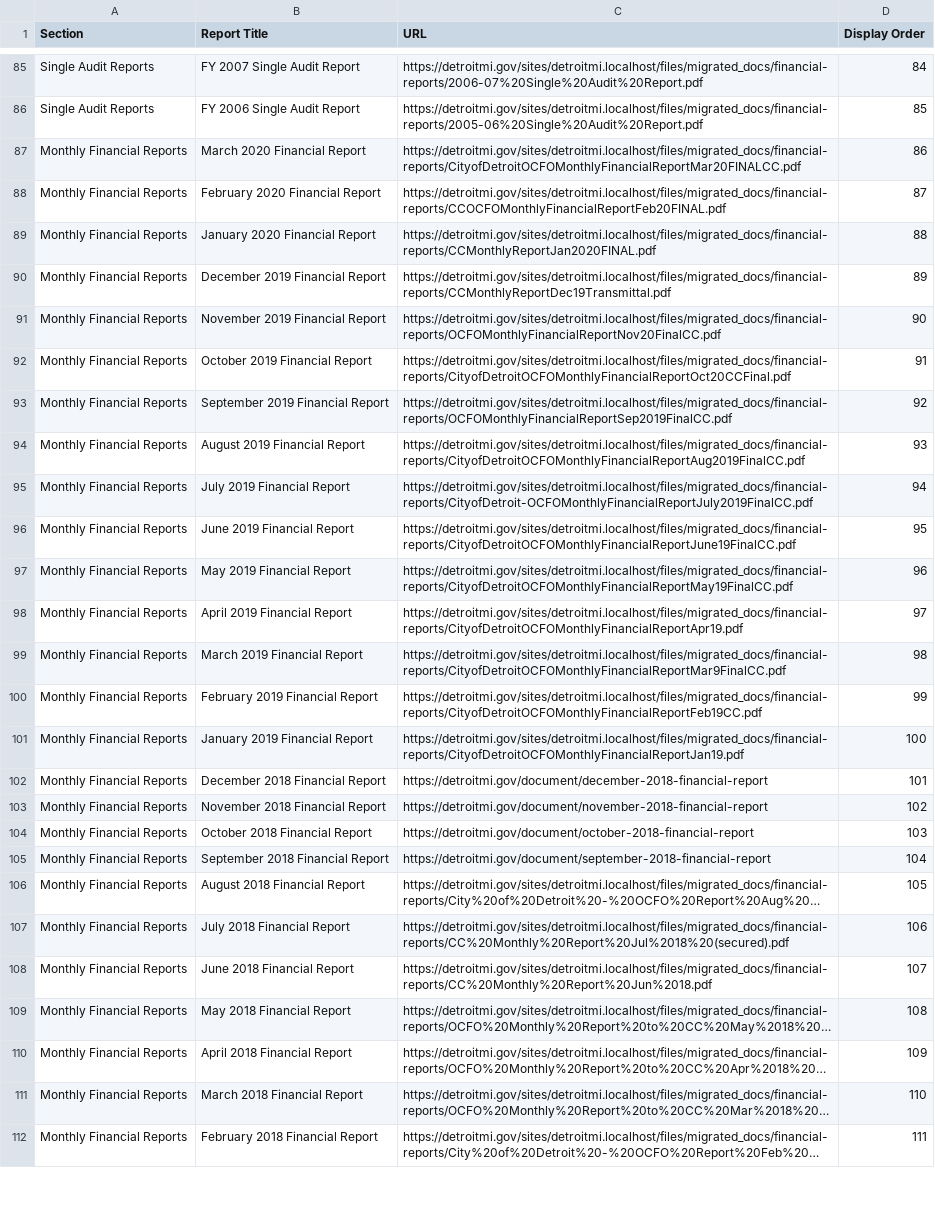
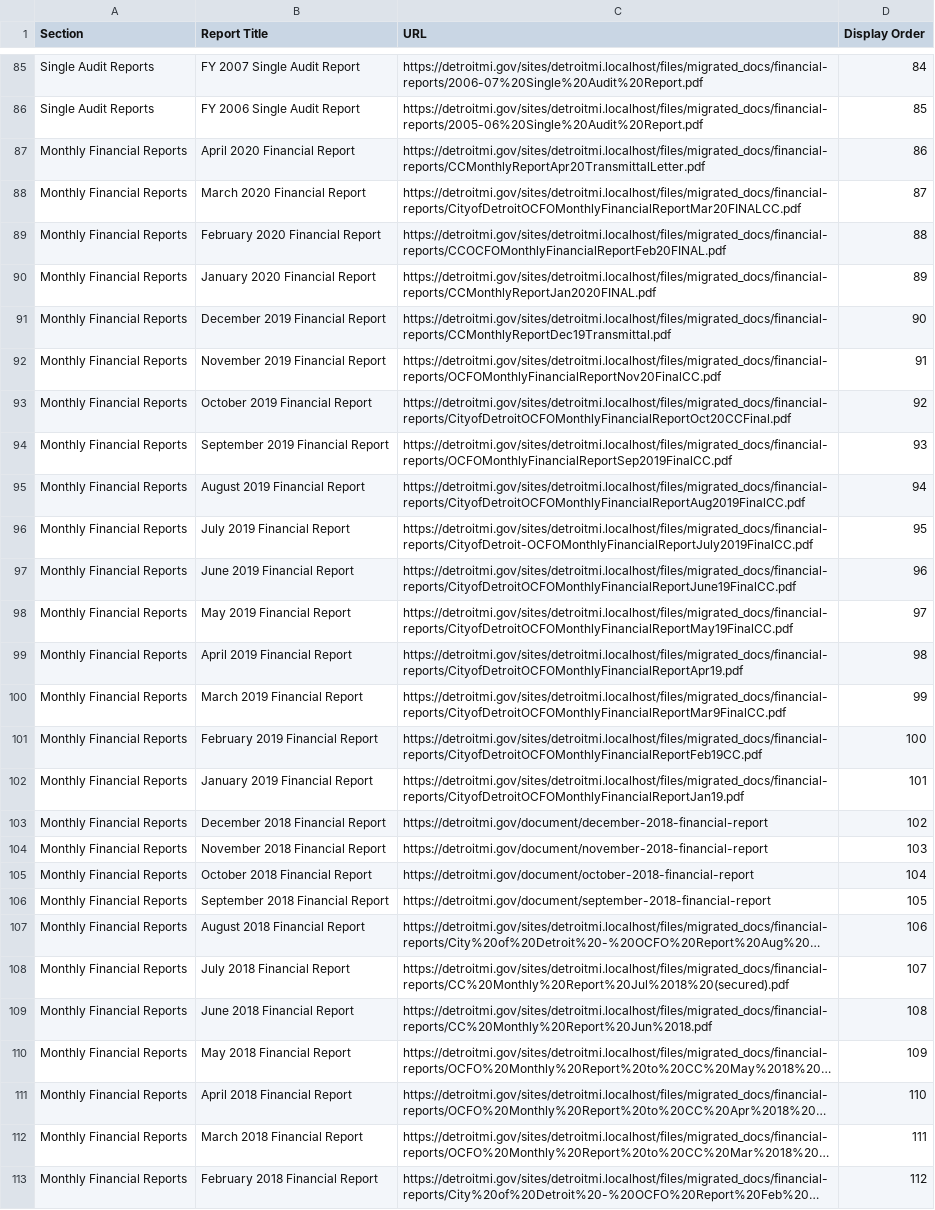
Before and after one commit to CityOfDetroit/website_scripts, a CSV file: automated_web_pages/ocfo_financial_reports.csv, drawn as a sheet; only a part is shown, gaps mark what is left out; long unchanged cells end in …; addresses are those after the commit; the diff covers the shown part only; the diff names each change by its address in the sheet, - before the commit and + after, or states it on an @@ line.

Commit message:
add monthly ocfo financial report

```diff
--- a/automated_web_pages/ocfo_financial_reports.csv
+++ b/automated_web_pages/ocfo_financial_reports.csv
+row 87: Monthly Financial Reports | April 2020 Financial Report | https://detroitmi.gov/sites/detroitmi.localhost/files/migrated_docs/financial-reports/CCMonthlyReportApr20TransmittalLetter.pdf | 86
-D88 (Display Order): 86
+D88 (Display Order): 87
-D89 (Display Order): 87
+D89 (Display Order): 88
-D90 (Display Order): 88
+D90 (Display Order): 89
-D91 (Display Order): 89
+D91 (Display Order): 90
-D92 (Display Order): 90
+D92 (Display Order): 91
-D93 (Display Order): 91
+D93 (Display Order): 92
-D94 (Display Order): 92
+D94 (Display Order): 93
-D95 (Display Order): 93
+D95 (Display Order): 94
-D96 (Display Order): 94
+D96 (Display Order): 95
-D97 (Display Order): 95
+D97 (Display Order): 96
-D98 (Display Order): 96
+D98 (Display Order): 97
-D99 (Display Order): 97
+D99 (Display Order): 98
-D100 (Display Order): 98
+D100 (Display Order): 99
-D101 (Display Order): 99
+D101 (Display Order): 100
-D102 (Display Order): 100
+D102 (Display Order): 101
-D103 (Display Order): 101
+D103 (Display Order): 102
-D104 (Display Order): 102
+D104 (Display Order): 103
-D105 (Display Order): 103
+D105 (Display Order): 104
-D106 (Display Order): 104
+D106 (Display Order): 105
-D107 (Display Order): 105
+D107 (Display Order): 106
-D108 (Display Order): 106
+D108 (Display Order): 107
-D109 (Display Order): 107
+D109 (Display Order): 108
-D110 (Display Order): 108
+D110 (Display Order): 109
-D111 (Display Order): 109
+D111 (Display Order): 110
-D112 (Display Order): 110
+D112 (Display Order): 111
-D113 (Display Order): 111
+D113 (Display Order): 112
```
Also changed, not shown: 36 edited cells elsewhere in this file.
